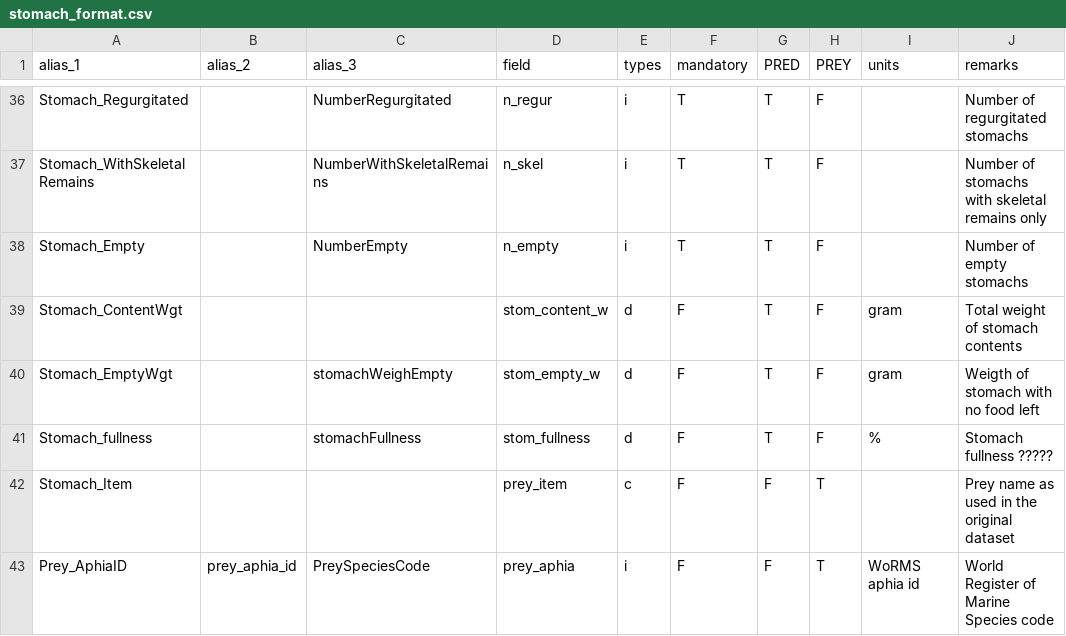
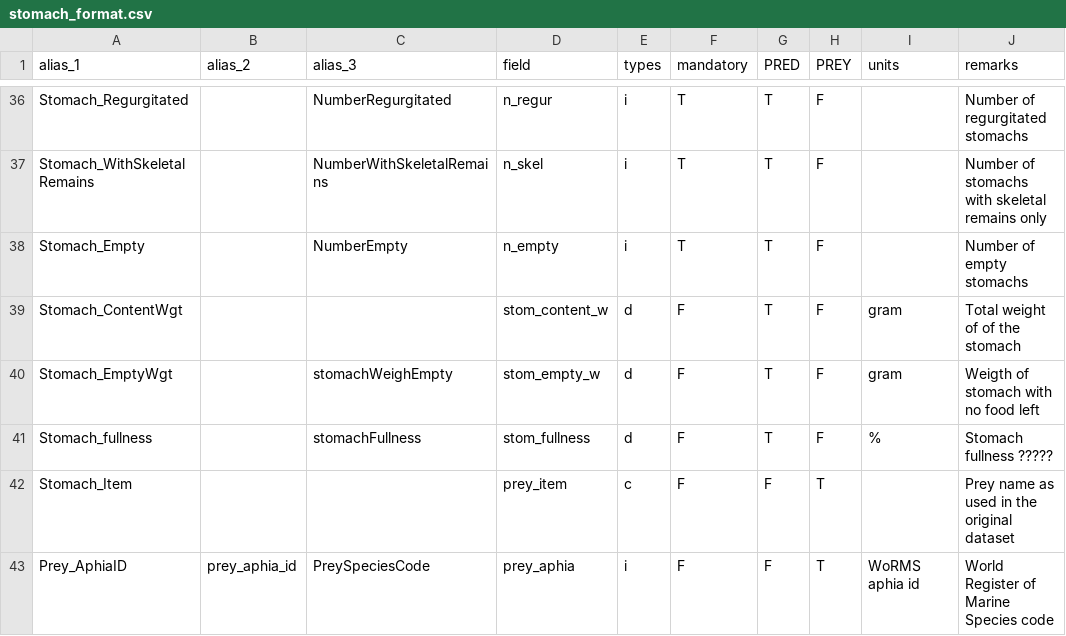
Before and after one commit to MortenVinther/FishStomachs, a CSV file: inst/stomach_format.csv, drawn as a sheet; only a part is shown, gaps mark what is left out.

```diff
--- a/inst/stomach_format.csv
+++ b/inst/stomach_format.csv
@@ -38,3 +38,3 @@ Stomach_WithSkeletalRemains, ,NumberWithSkeletalRemains,n_skel,i,T,T,F, ,Number
 Stomach_Empty, ,NumberEmpty,n_empty,i,T,T,F, ,Number of empty stomachs
-Stomach_ContentWgt, , ,stom_content_w,d,F,T,F,gram,Total weight of stomach contents
+Stomach_ContentWgt, , ,stom_content_w,d,F,T,F,gram,Total weight of of the stomach
 Stomach_EmptyWgt, ,stomachWeighEmpty,stom_empty_w,d,F,T,F,gram,Weigth of stomach with no food left
```
Also changed, not shown: inst/extdata/NODC_latin.csv, 25 other files.
